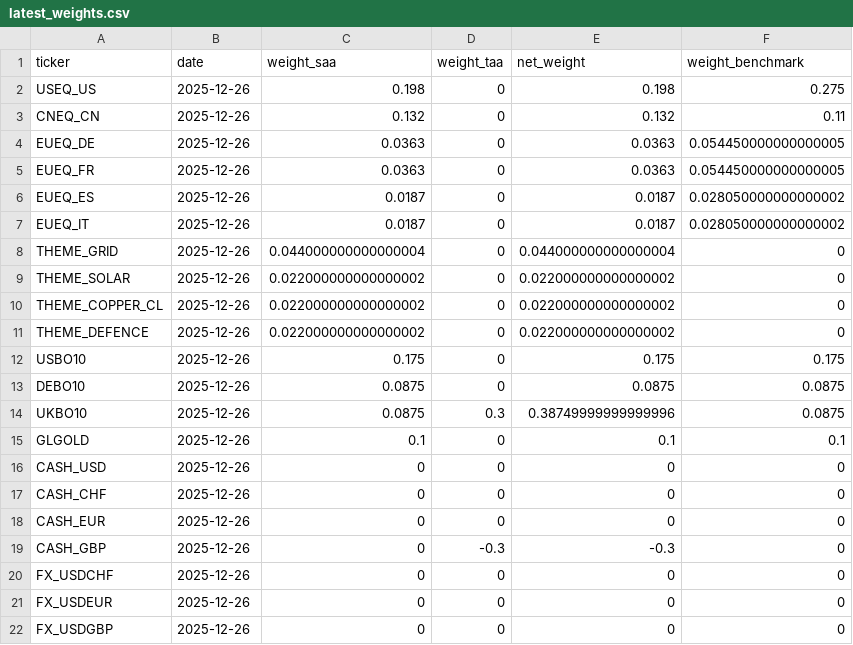
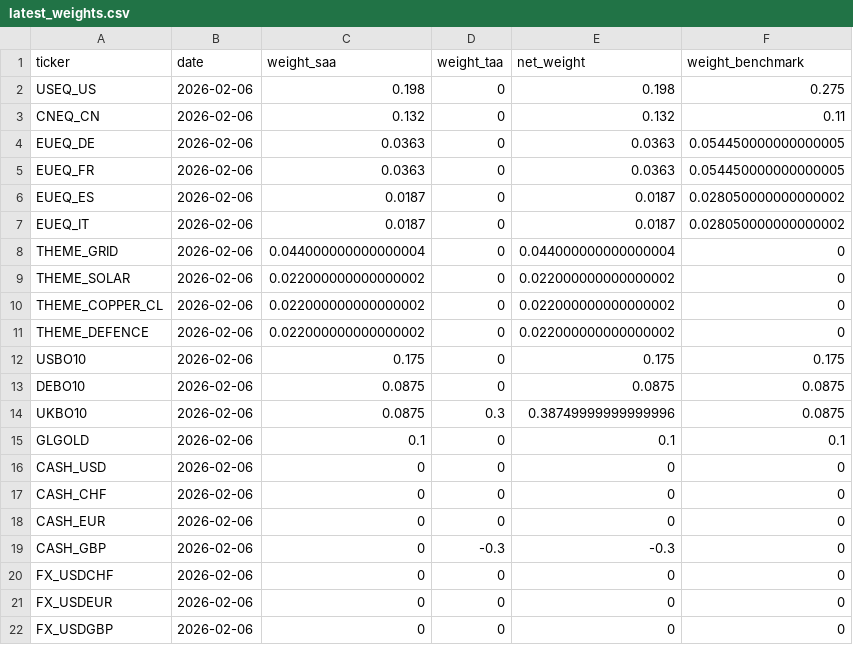
Before and after one commit to bbcon/TheNewMacroWorldFund, a CSV file: data/outputs/performance/latest_weights.csv, drawn as a sheet.

```diff
--- a/data/outputs/performance/latest_weights.csv
+++ b/data/outputs/performance/latest_weights.csv
@@ -1,22 +1,22 @@
 ticker,date,weight_saa,weight_taa,net_weight,weight_benchmark
-USEQ_US,2025-12-26,0.198,0,0.198,0.275
-CNEQ_CN,2025-12-26,0.132,0,0.132,0.11
-EUEQ_DE,2025-12-26,0.0363,0,0.0363,0.054450000000000005
-EUEQ_FR,2025-12-26,0.0363,0,0.0363,0.054450000000000005
-EUEQ_ES,2025-12-26,0.0187,0,0.0187,0.028050000000000002
-EUEQ_IT,2025-12-26,0.0187,0,0.0187,0.028050000000000002
-THEME_GRID,2025-12-26,0.044000000000000004,0,0.044000000000000004,0
-THEME_SOLAR,2025-12-26,0.022000000000000002,0,0.022000000000000002,0
-THEME_COPPER_CL,2025-12-26,0.022000000000000002,0,0.022000000000000002,0
-THEME_DEFENCE,2025-12-26,0.022000000000000002,0,0.022000000000000002,0
-USBO10,2025-12-26,0.175,0,0.175,0.175
-DEBO10,2025-12-26,0.0875,0,0.0875,0.0875
-UKBO10,2025-12-26,0.0875,0.3,0.38749999999999996,0.0875
-GLGOLD,2025-12-26,0.1,0,0.1,0.1
-CASH_USD,2025-12-26,0,0,0,0
-CASH_CHF,2025-12-26,0,0,0,0
-CASH_EUR,2025-12-26,0,0,0,0
-CASH_GBP,2025-12-26,0,-0.3,-0.3,0
-FX_USDCHF,2025-12-26,0,0,0,0
-FX_USDEUR,2025-12-26,0,0,0,0
-FX_USDGBP,2025-12-26,0,0,0,0
+USEQ_US,2026-02-06,0.198,0,0.198,0.275
+CNEQ_CN,2026-02-06,0.132,0,0.132,0.11
+EUEQ_DE,2026-02-06,0.0363,0,0.0363,0.054450000000000005
+EUEQ_FR,2026-02-06,0.0363,0,0.0363,0.054450000000000005
+EUEQ_ES,2026-02-06,0.0187,0,0.0187,0.028050000000000002
+EUEQ_IT,2026-02-06,0.0187,0,0.0187,0.028050000000000002
+THEME_GRID,2026-02-06,0.044000000000000004,0,0.044000000000000004,0
+THEME_SOLAR,2026-02-06,0.022000000000000002,0,0.022000000000000002,0
+THEME_COPPER_CL,2026-02-06,0.022000000000000002,0,0.022000000000000002,0
+THEME_DEFENCE,2026-02-06,0.022000000000000002,0,0.022000000000000002,0
+USBO10,2026-02-06,0.175,0,0.175,0.175
+DEBO10,2026-02-06,0.0875,0,0.0875,0.0875
+UKBO10,2026-02-06,0.0875,0.3,0.38749999999999996,0.0875
+GLGOLD,2026-02-06,0.1,0,0.1,0.1
+CASH_USD,2026-02-06,0,0,0,0
+CASH_CHF,2026-02-06,0,0,0,0
+CASH_EUR,2026-02-06,0,0,0,0
+CASH_GBP,2026-02-06,0,-0.3,-0.3,0
+FX_USDCHF,2026-02-06,0,0,0,0
+FX_USDEUR,2026-02-06,0,0,0,0
+FX_USDGBP,2026-02-06,0,0,0,0
```
Also changed, not shown: data/outputs/performance/return_summary.csv, 18 other files.
